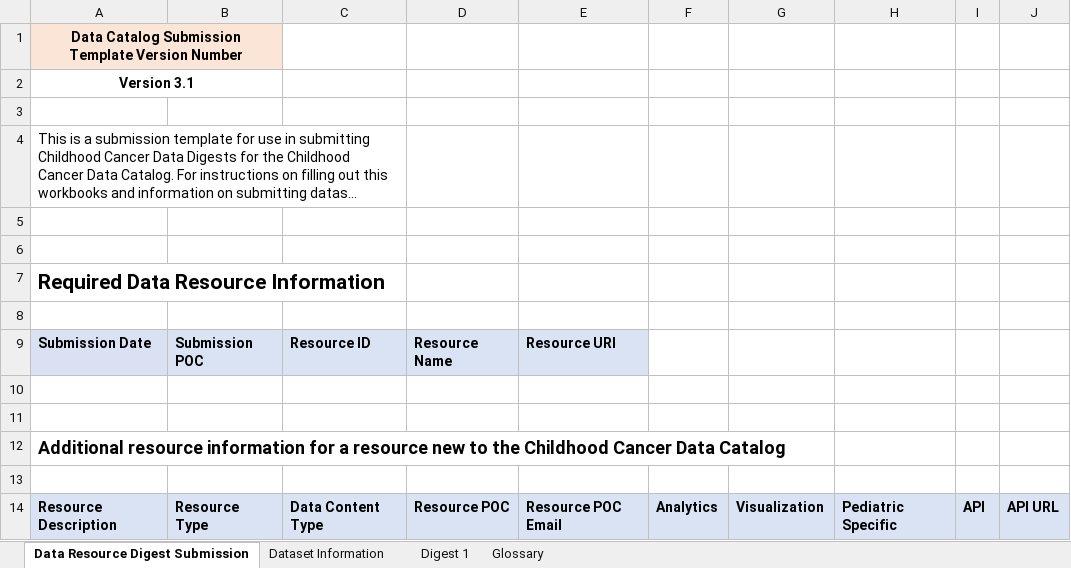
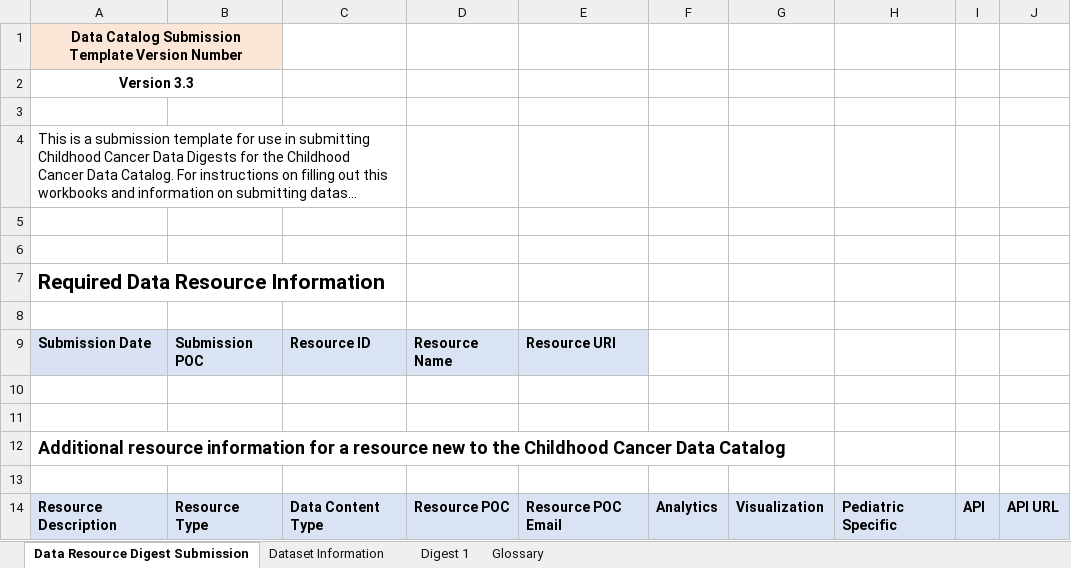
Before and after one commit to CBIIT/CCDC-WebService, an Excel workbook: Public/Childhood_Cancer_Data_Catalog_Submission_Template.xlsm, sheet Data Resource Digest Submission, drawn as a sheet; long unchanged cells end in …; values as stored, in another font and other column widths than the file's, no borders; the diff names each change by its address in the sheet, - before the commit and + after, or states it on an @@ line.

```diff
--- a/Public/Childhood_Cancer_Data_Catalog_Submission_Template.xlsm (sheet Data Resource Digest Submission)
+++ b/Public/Childhood_Cancer_Data_Catalog_Submission_Template.xlsm (sheet Data Resource Digest Submission)
-A2: Version 3.1
+A2: Version 3.3
```
Also changed, not shown: sheet Glossary, 1 other file.
